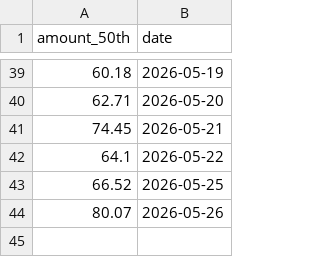
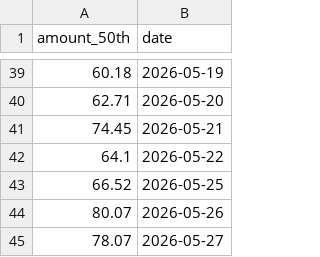
Before and after one commit to 47101Y/market-analysis, a CSV file: top50_daily_threshold.csv, drawn as a sheet; only a part is shown, gaps mark what is left out; the diff names each change by its address in the sheet, - before the commit and + after, or states it on an @@ line.

```diff
--- a/top50_daily_threshold.csv
+++ b/top50_daily_threshold.csv
+row 45: 78.07 | 2026-05-27
```
Also changed, not shown: wide_stock_data.csv, 每日成交额TOP50新增股票.csv, 8 other files.
